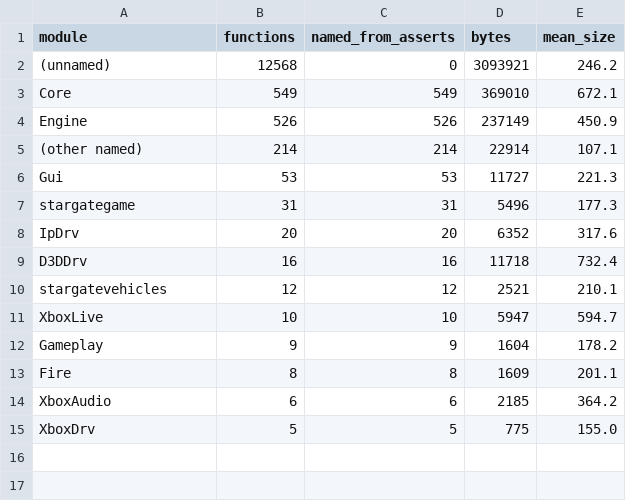
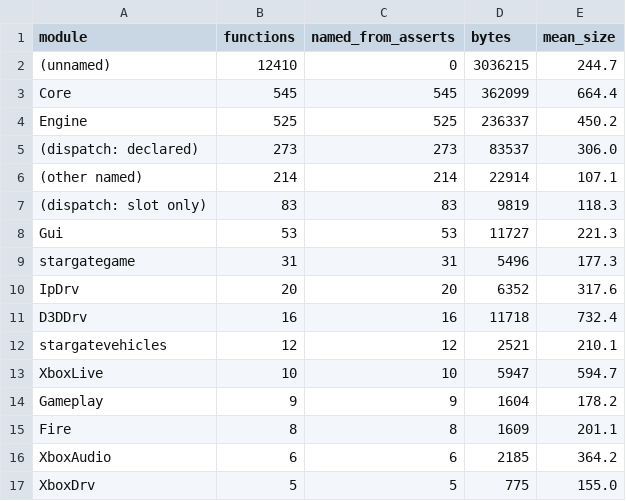
Before and after one commit to jkoehler11/stargate-alliance-decomp, a CSV file: inventory/xbe_functions_by_module.csv, drawn as a sheet.

Commit message:
native: name the dispatch targets from the table read out of the running build
GNatives has no bytes in the file, so the table was dumped from the emulator
over xemu's GDB stub: 16,384 bytes at 0x006313e8 (EX_Max x 4) with the
prototype at its main menu. 356 of 4,096 slots are registered, all 356
addresses distinct and in .text, and all 273 declared native indices are
among them; 83 registered slots have no declarer.

tools/gnatives.py --runtime validates such a dump (size, every entry in
.text, not all-default) and joins it with the declarations to write
inventory/gnatives_slots.csv. tools/native-names.py turns that into
symbols/xbe_dispatch.csv, which XbePost applies as evidence overrides --
creating the function first, because nothing xrefs a dispatch target and the
analyser never made one.

Result in the symbol map: 14,220 functions (193 created from dispatch
addresses), 273 named exec<Function>, 83 Native_<index>, 1,240 assert-named,
39 ucpp overrides, 12,339 still FUN_*. The three operator natives verify the
mapping: 0x000463f0 execNotEqual_ObjectObject, 0x00041a50 execAdd_IntInt and
0x00041120 execAndAnd_BoolBool all decode an immediate operand through
FFrame at [frame+0xc] and push it.

Verified: `make natives` twice produces byte-identical gnatives_slots.csv and
xbe_dispatch.csv; the table dump is guest memory and stays under $WORK, only
the derived address map is committed.

Fixes: PLAN 4.4

```diff
--- a/inventory/xbe_functions_by_module.csv
+++ b/inventory/xbe_functions_by_module.csv
@@ -1,6 +1,8 @@
 module,functions,named_from_asserts,bytes,mean_size
-(unnamed),12568,0,3093921,246.2
-Core,549,549,369010,672.1
-Engine,526,526,237149,450.9
+(unnamed),12410,0,3036215,244.7
+Core,545,545,362099,664.4
+Engine,525,525,236337,450.2
+(dispatch: declared),273,273,83537,306.0
 (other named),214,214,22914,107.1
+(dispatch: slot only),83,83,9819,118.3
 Gui,53,53,11727,221.3
```
Also changed, not shown: 9 other files.
